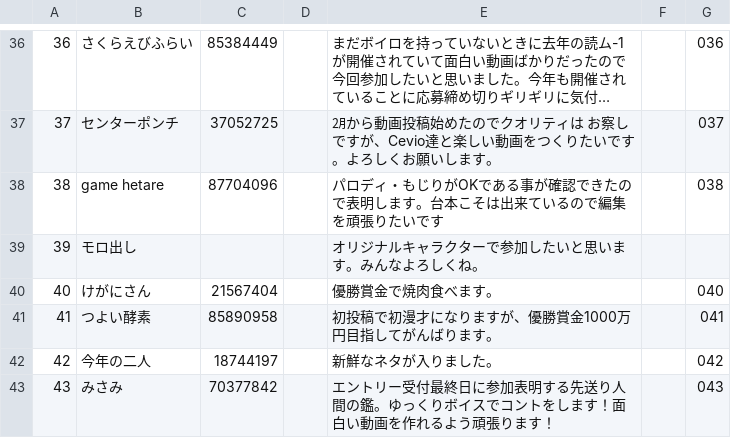
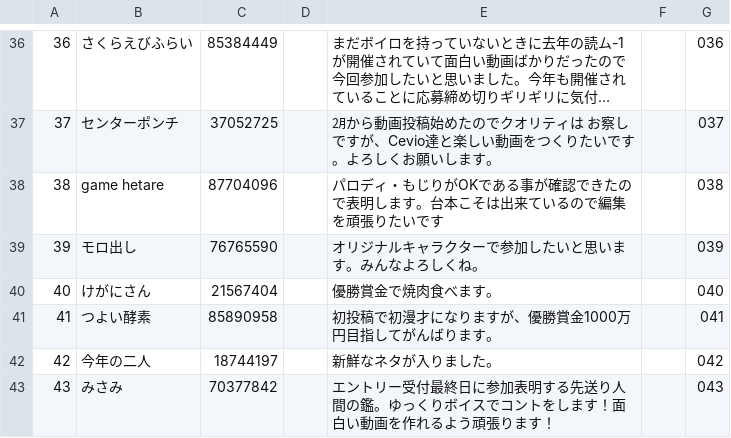
Before and after one commit to TakosukeGH/yomu1_2019, a CSV file: static/csv/performer.csv, drawn as a sheet; only a part is shown, gaps mark what is left out; long unchanged cells end in ….

```diff
--- a/static/csv/performer.csv
+++ b/static/csv/performer.csv
@@ -38,3 +38,3 @@
 "38","game hetare","87704096","","パロディ・もじりがOKである事が確認できたので表明します。台本こそは出来ているので編集を頑張りたいです","","038"
-"39","モロ出し","","","オリジナルキャラクターで参加したいと思います。みんなよろしくね。","",""
+"39","モロ出し","76765590","","オリジナルキャラクターで参加したいと思います。みんなよろしくね。","","039"
 "40","けがにさん","21567404","","優勝賞金で焼肉食べます。","","040"
```
Also changed, not shown: 1 other file.
